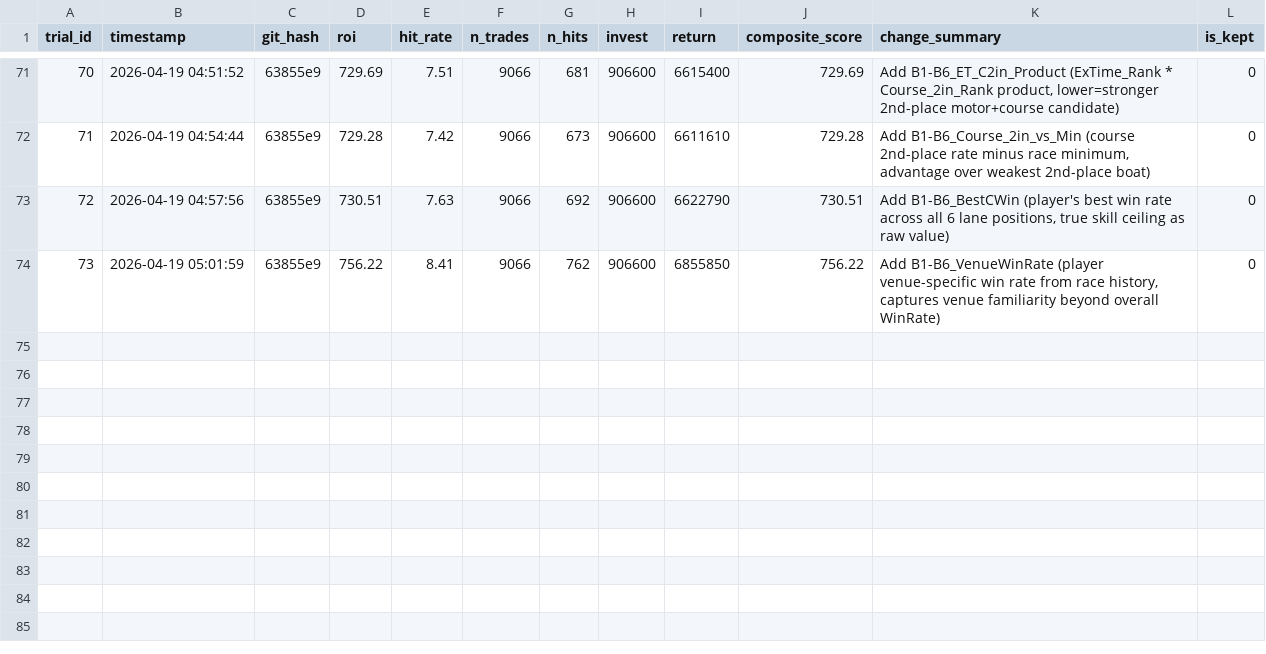
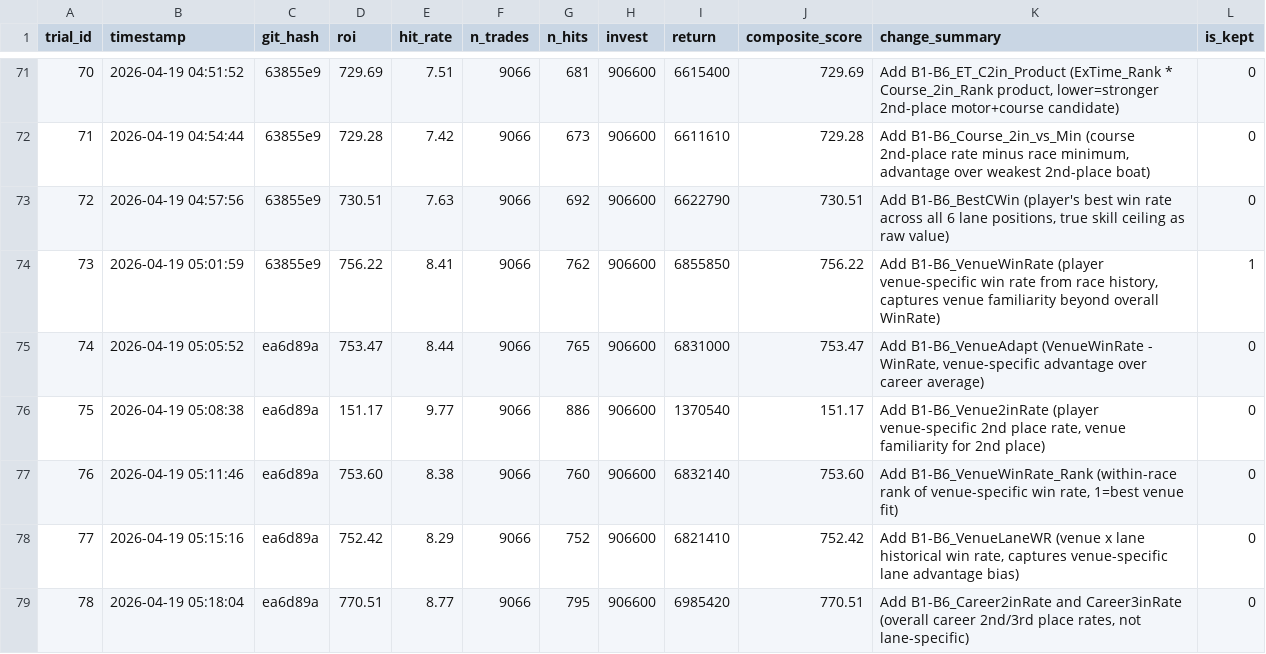
Before and after one commit to kids-masaru/Play, a TSV file: auto_research/results.tsv, drawn as a sheet; only a part is shown, gaps mark what is left out.

Commit message:
exp #78: Add B1-B6_Career2inRate and Career3inRate (score: 770.51)

```diff
--- a/auto_research/results.tsv
+++ b/auto_research/results.tsv
@@ -73,2 +73,7 @@ trial_id	timestamp	git_hash	roi	hit_rate	n_trades	n_hits	invest	return	composite
 72	2026-04-19 04:57:56	63855e9	730.51	7.63	9066	692	906600	6622790	730.51	Add B1-B6_BestCWin (player's best win rate across all 6 lane positions, true skill ceiling as raw value)	0
-73	2026-04-19 05:01:59	63855e9	756.22	8.41	9066	762	906600	6855850	756.22	Add B1-B6_VenueWinRate (player venue-specific win rate from race history, captures venue familiarity beyond overall WinRate)	0
+73	2026-04-19 05:01:59	63855e9	756.22	8.41	9066	762	906600	6855850	756.22	Add B1-B6_VenueWinRate (player venue-specific win rate from race history, captures venue familiarity beyond overall WinRate)	1
+74	2026-04-19 05:05:52	ea6d89a	753.47	8.44	9066	765	906600	6831000	753.47	Add B1-B6_VenueAdapt (VenueWinRate - WinRate, venue-specific advantage over career average)	0
+75	2026-04-19 05:08:38	ea6d89a	151.17	9.77	9066	886	906600	1370540	151.17	Add B1-B6_Venue2inRate (player venue-specific 2nd place rate, venue familiarity for 2nd place)	0
+76	2026-04-19 05:11:46	ea6d89a	753.60	8.38	9066	760	906600	6832140	753.60	Add B1-B6_VenueWinRate_Rank (within-race rank of venue-specific win rate, 1=best venue fit)	0
+77	2026-04-19 05:15:16	ea6d89a	752.42	8.29	9066	752	906600	6821410	752.42	Add B1-B6_VenueLaneWR (venue x lane historical win rate, captures venue-specific lane advantage bias)	0
+78	2026-04-19 05:18:04	ea6d89a	770.51	8.77	9066	795	906600	6985420	770.51	Add B1-B6_Career2inRate and Career3inRate (overall career 2nd/3rd place rates, not lane-specific)	0
```
Also changed, not shown: 1 other file.
